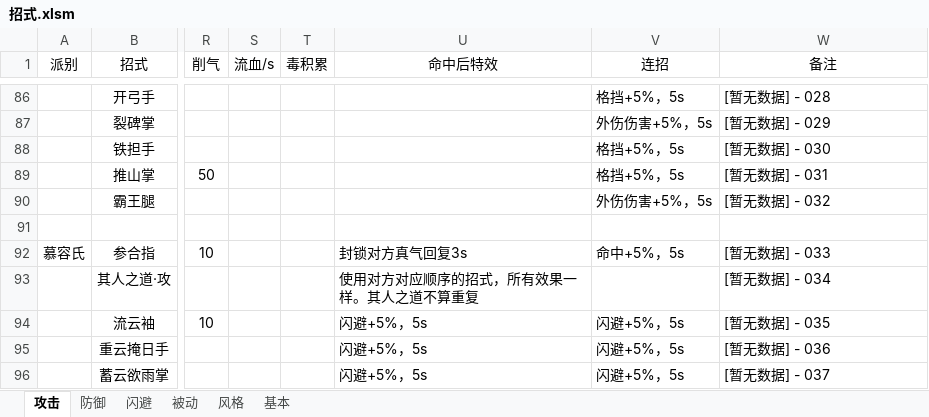
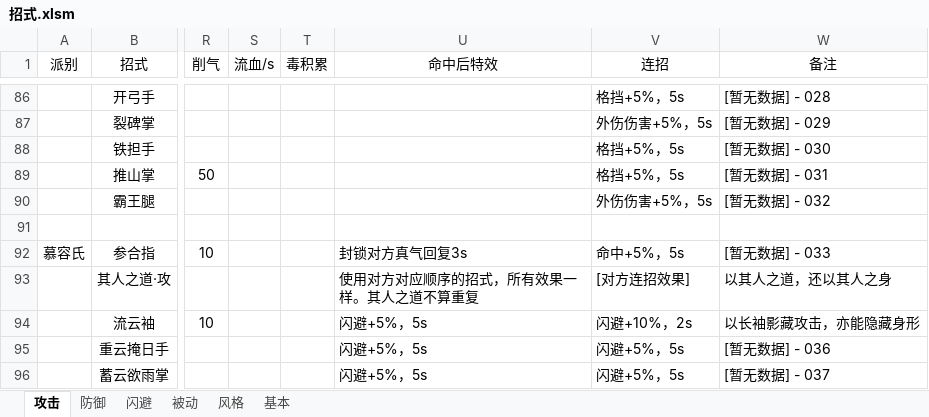
Before and after one commit to pealpool/kungfu, an Excel workbook: plan/招式.xlsm, sheet 攻击, drawn as a sheet; only a part is shown, gaps mark what is left out; values as stored, in another font and other column widths than the file's, no borders; conditional formats not drawn; the diff names each change by its address in the sheet, - before the commit and + after, or states it on an @@ line.

Commit message:
rr

```diff
--- a/plan/招式.xlsm (sheet 攻击)
+++ b/plan/招式.xlsm (sheet 攻击)
-V93 (连招): (empty)
+V93 (连招): [对方连招效果]
-W93 (备注): [暂无数据] - 034
+W93 (备注): 以其人之道，还以其人之身
-V94 (连招): 闪避+5%，5s
+V94 (连招): 闪避+10%，2s
-W94 (备注): [暂无数据] - 035
+W94 (备注): 以长袖影藏攻击，亦能隐藏身形
```
Also changed, not shown: charts or pictures.
